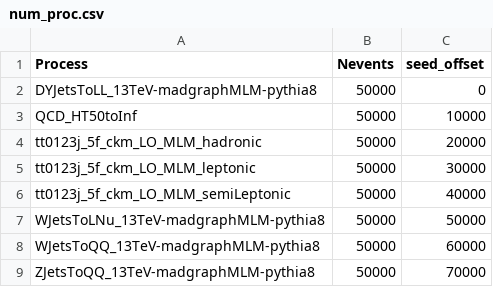
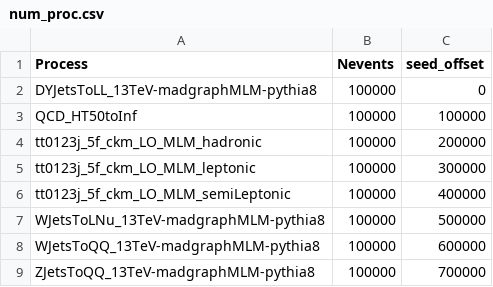
Before and after one commit to fermilab-hep-ai/simulation, a CSV file: num_proc.csv, drawn as a sheet.

```diff
--- a/num_proc.csv
+++ b/num_proc.csv
@@ -1,9 +1,9 @@
 Process,Nevents,seed_offset
-DYJetsToLL_13TeV-madgraphMLM-pythia8,50000,0
-QCD_HT50toInf,50000,10000
-tt0123j_5f_ckm_LO_MLM_hadronic,50000,20000
-tt0123j_5f_ckm_LO_MLM_leptonic,50000,30000
-tt0123j_5f_ckm_LO_MLM_semiLeptonic,50000,40000
-WJetsToLNu_13TeV-madgraphMLM-pythia8,50000,50000
-WJetsToQQ_13TeV-madgraphMLM-pythia8,50000,60000
-ZJetsToQQ_13TeV-madgraphMLM-pythia8,50000,70000
+DYJetsToLL_13TeV-madgraphMLM-pythia8,100000,0
+QCD_HT50toInf,100000,100000
+tt0123j_5f_ckm_LO_MLM_hadronic,100000,200000
+tt0123j_5f_ckm_LO_MLM_leptonic,100000,300000
+tt0123j_5f_ckm_LO_MLM_semiLeptonic,100000,400000
+WJetsToLNu_13TeV-madgraphMLM-pythia8,100000,500000
+WJetsToQQ_13TeV-madgraphMLM-pythia8,100000,600000
+ZJetsToQQ_13TeV-madgraphMLM-pythia8,100000,700000
```
Also changed, not shown: 3 other files.
